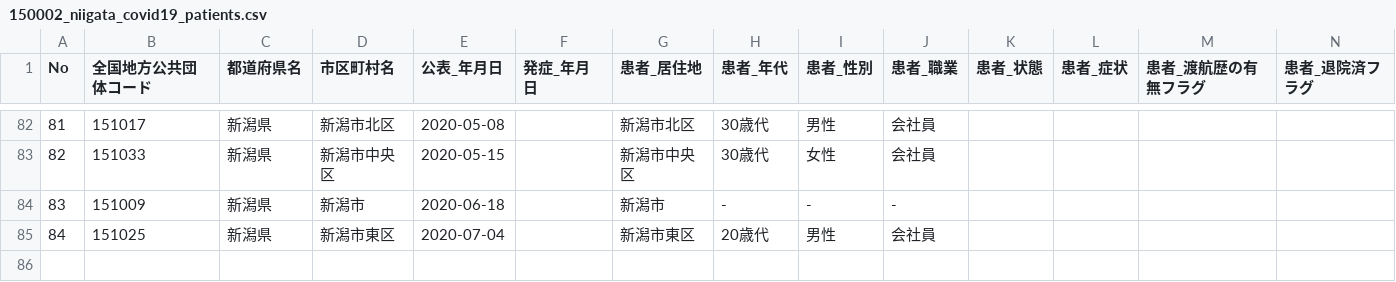
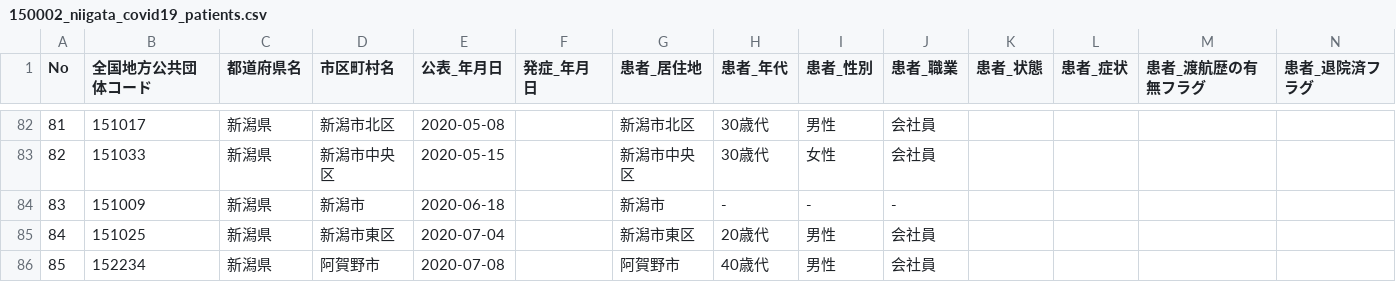
Before and after one commit to CodeForNiigata/covid19-data-niigata, a CSV file: dist/csv/150002_niigata_covid19_patients.csv, drawn as a sheet; only a part is shown, gaps mark what is left out; rows hold the shown columns only; the diff names each change by its address in the sheet, - before the commit and + after, or states it on an @@ line.

```diff
--- a/dist/csv/150002_niigata_covid19_patients.csv
+++ b/dist/csv/150002_niigata_covid19_patients.csv
+row 86: 85 | 152234 | 新潟県 | 阿賀野市 | 2020-07-08 |  | 阿賀野市 | 40歳代 | 男性 | 会社員
```
Also changed, not shown: dist/csv/150002_niigata_covid19_confirm_negative.csv, dist/csv/150002_niigata_covid19_test_count.csv, 5 other files.
